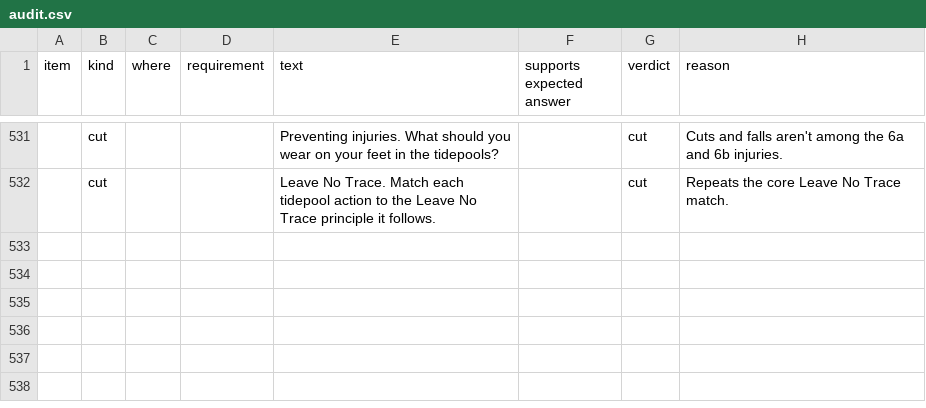
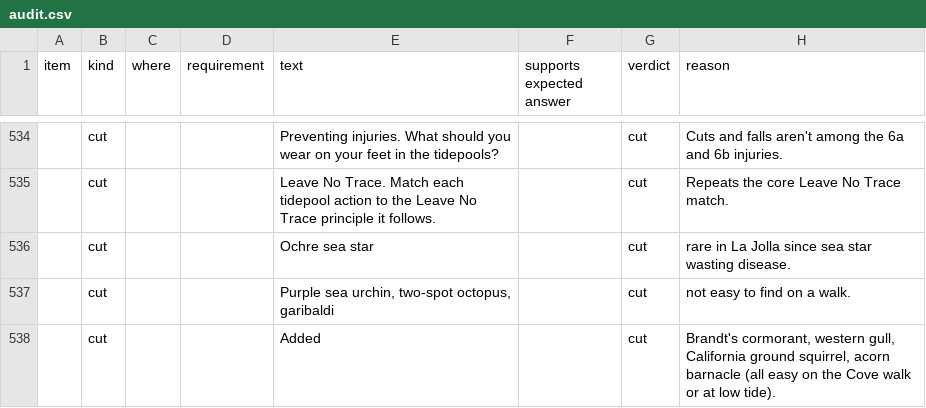
Before and after one commit to RoFo18/trail-ready, a CSV file: docs/audit.csv, drawn as a sheet; only a part is shown, gaps mark what is left out; the diff covers the shown part only; the diff names each change by its address in the sheet, - before the commit and + after, or states it on an @@ line.

```diff
--- a/docs/audit.csv
+++ b/docs/audit.csv
+row 536:  | cut |  |  | Ochre sea star |  | cut | rare in La Jolla since sea star wasting disease.
+row 537:  | cut |  |  | Purple sea urchin, two-spot octopus, garibaldi |  | cut | not easy to find on a walk.
+row 538:  | cut |  |  | Added |  | cut | Brandt's cormorant, western gull, California ground squirrel, acorn barnacle (all easy on the Cove walk or at low tide).
```
Also changed, not shown: 8 added rows, 5 removed rows, 1 moved row and 38 edited cells elsewhere in this file, 3 other files.
